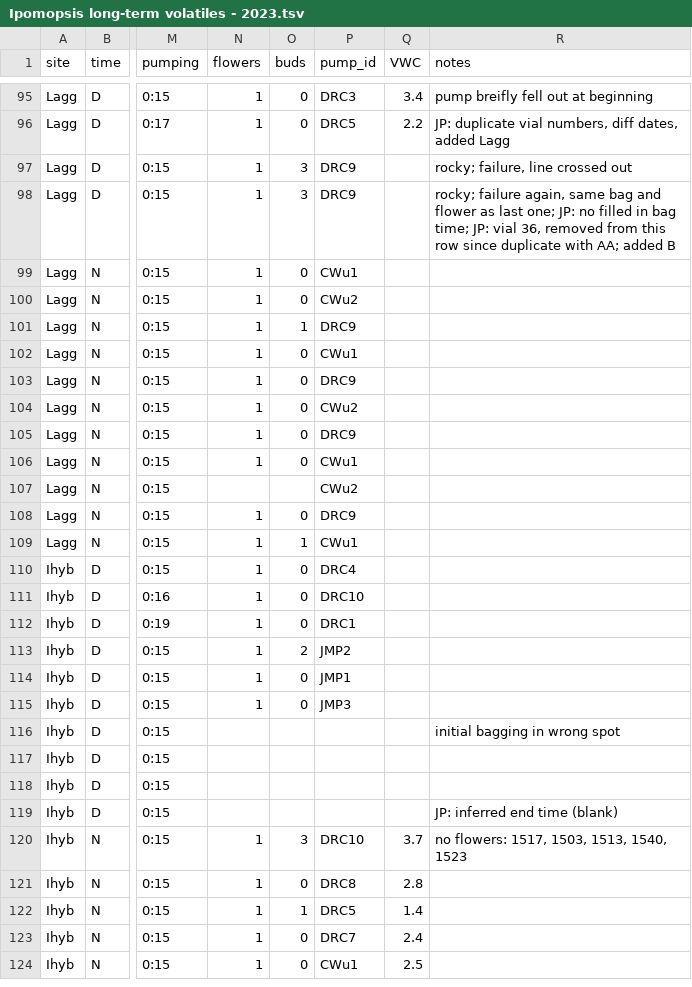
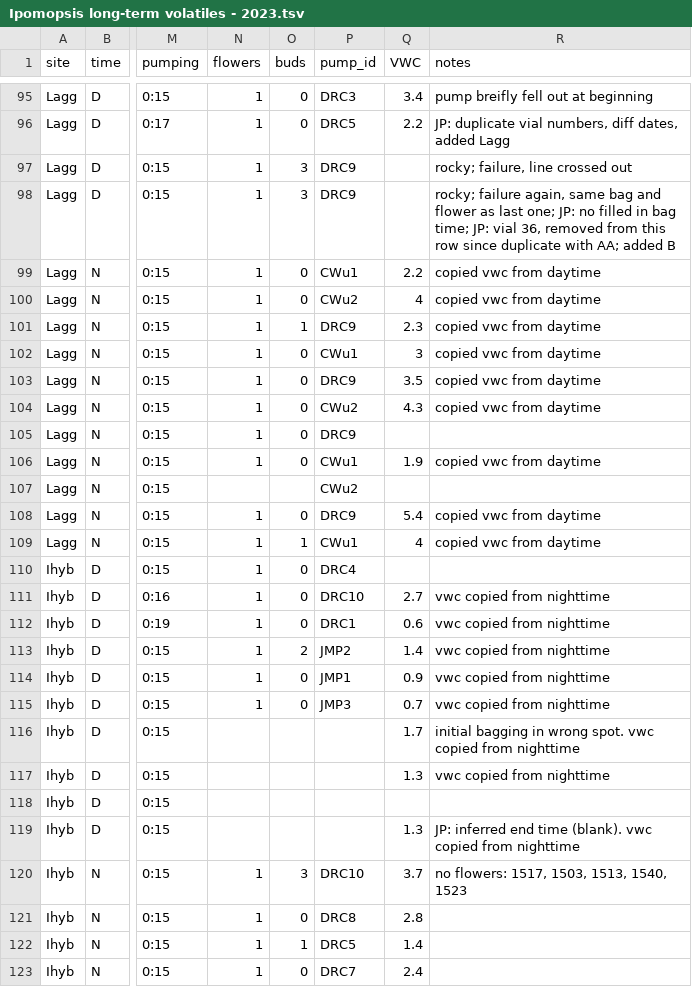
Before and after one commit to jmpowers/ipomopsis-longterm, a TSV file: data/volatiles/Ipomopsis long-term volatiles - 2023.tsv, drawn as a sheet; only a part is shown, gaps mark what is left out; the shorter side is filled out with more unchanged rows; the diff covers the shown part only; the diff names each change by its address in the sheet, - before the commit and + after, or states it on an @@ line.

```diff
--- a/data/volatiles/Ipomopsis long-term volatiles - 2023.tsv
+++ b/data/volatiles/Ipomopsis long-term volatiles - 2023.tsv
-Q99 (VWC): (empty)
+Q99 (VWC): 2.2
-R99:R104 (notes): (empty)
+R99:R104 (notes): copied vwc from daytime
-Q100 (VWC): (empty)
+Q100 (VWC): 4
-Q101 (VWC): (empty)
+Q101 (VWC): 2.3
-Q102 (VWC): (empty)
+Q102 (VWC): 3
-Q103 (VWC): (empty)
+Q103 (VWC): 3.5
-Q104 (VWC): (empty)
+Q104 (VWC): 4.3
-Q106 (VWC): (empty)
+Q106 (VWC): 1.9
-R106 (notes): (empty)
+R106 (notes): copied vwc from daytime
-Q108 (VWC): (empty)
+Q108 (VWC): 5.4
-R108:R109 (notes): (empty)
+R108:R109 (notes): copied vwc from daytime
-Q109 (VWC): (empty)
+Q109 (VWC): 4
-Q111 (VWC): (empty)
+Q111 (VWC): 2.7
-R111:R115 (notes): (empty)
+R111:R115 (notes): vwc copied from nighttime
-Q112 (VWC): (empty)
+Q112 (VWC): 0.6
-Q113 (VWC): (empty)
+Q113 (VWC): 1.4
-Q114 (VWC): (empty)
+Q114 (VWC): 0.9
-Q115 (VWC): (empty)
+Q115 (VWC): 0.7
-Q116 (VWC): (empty)
+Q116 (VWC): 1.7
-R116 (notes): initial bagging in wrong spot
+R116 (notes): initial bagging in wrong spot. vwc copied from nighttime
-Q117 (VWC): (empty)
+Q117 (VWC): 1.3
-R117 (notes): (empty)
+R117 (notes): vwc copied from nighttime
-Q119 (VWC): (empty)
+Q119 (VWC): 1.3
-R119 (notes): JP: inferred end time (blank)
+R119 (notes): JP: inferred end time (blank). vwc copied from nighttime
```
Also changed, not shown: 61 edited cells elsewhere in this file, data/volatiles/filtered_meta.tsv, data/volatiles/filtered_quant.tsv, 27 other files.
